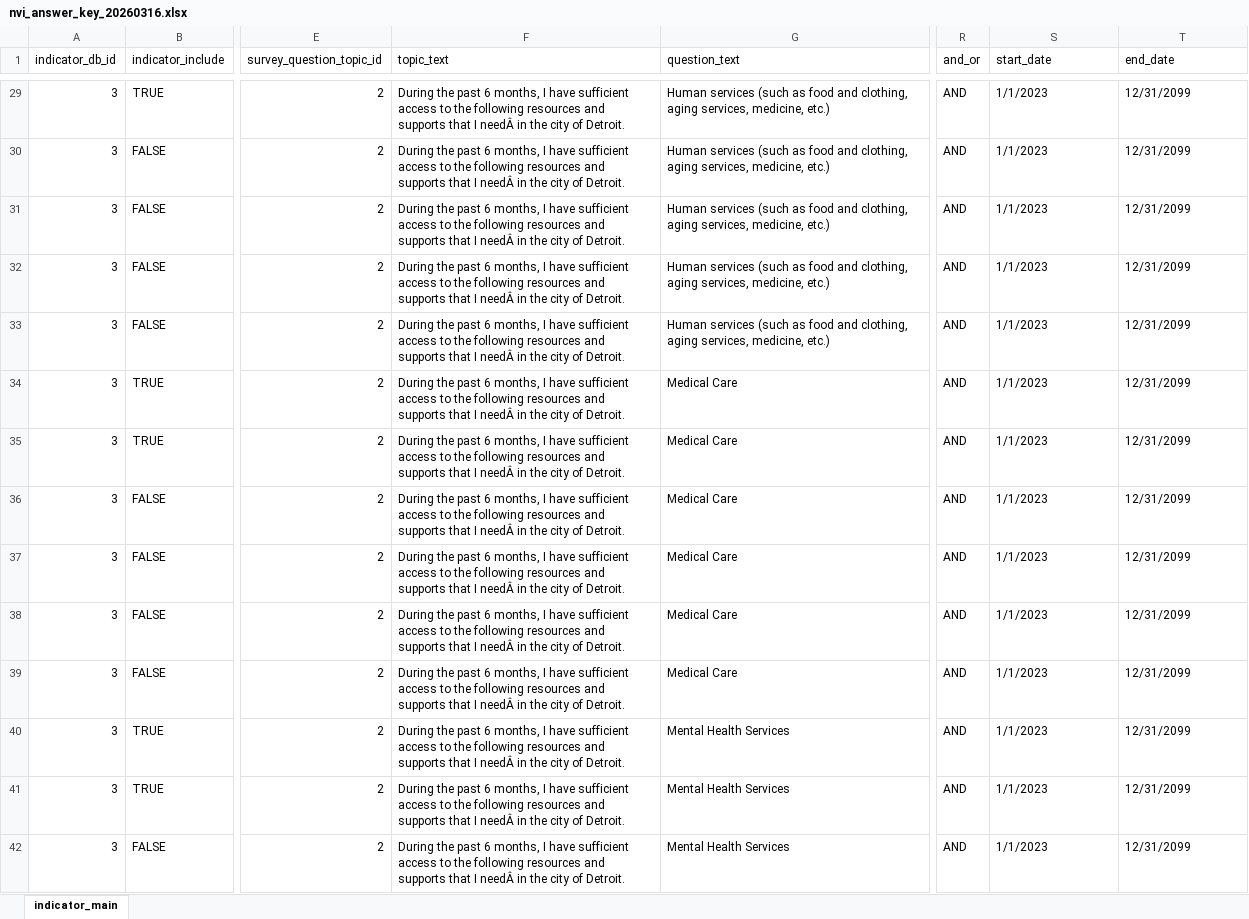
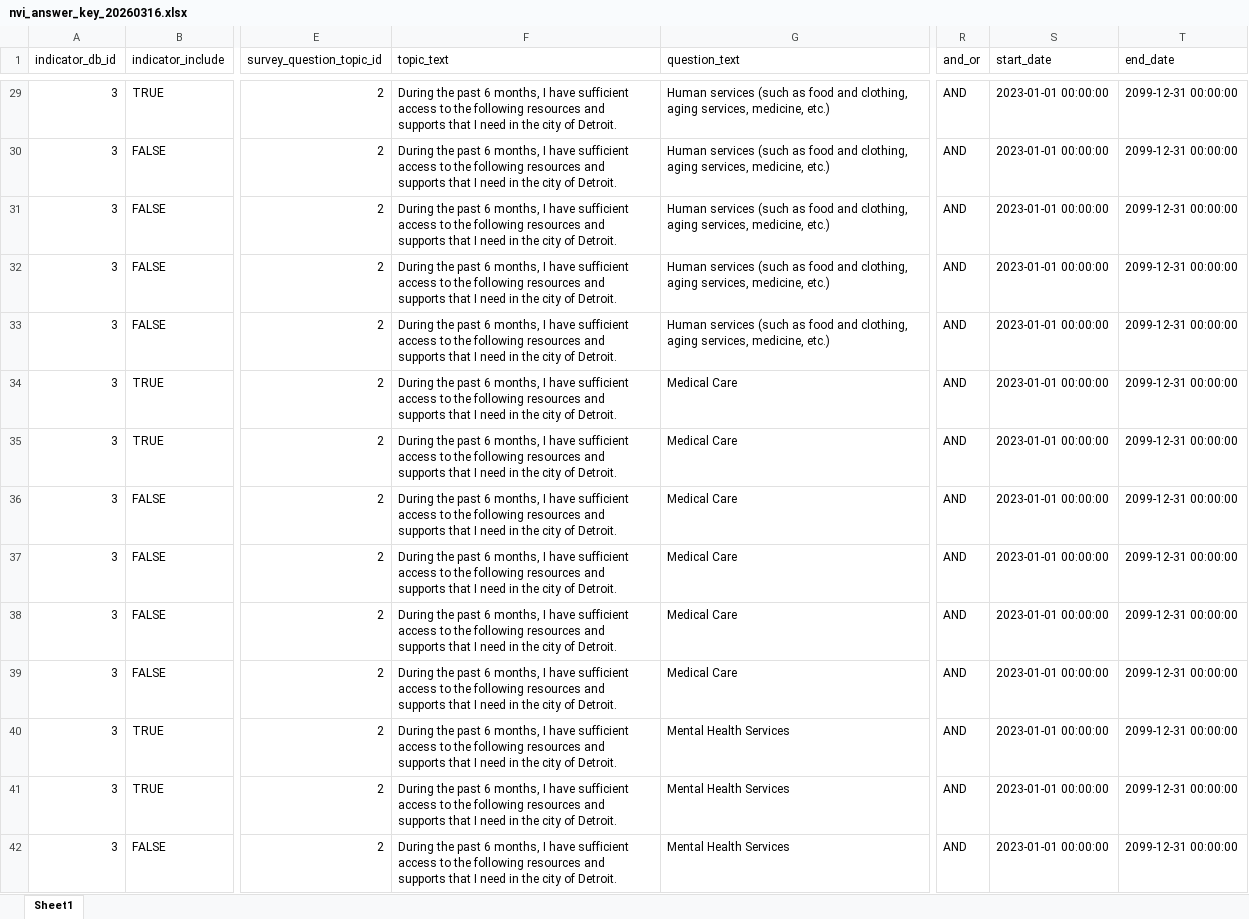
Before and after one commit to data-driven-detroit/nvi_etl, an Excel workbook: nvi_etl/survey/conf/nvi_answer_key_20260316.xlsx, sheet Sheet1, drawn as a sheet; only a part is shown, gaps mark what is left out; values as stored, in another font and other column widths than the file's, no cell formats; conditional formats not drawn; the diff covers the shown part only; the diff names each change by its address in the sheet, - before the commit and + after, or states it on an @@ line.

```diff
--- a/nvi_etl/survey/conf/nvi_answer_key_20260316.xlsx (sheet Sheet1)
+++ b/nvi_etl/survey/conf/nvi_answer_key_20260316.xlsx (sheet Sheet1)
-sheet tab: indicator_main
+sheet tab: Sheet1
-F29:F42 (topic_text): …that I needÂ in the…
+F29:F42 (topic_text): …that I need in the…
-S29:S42 (start_date): 1/1/2023
+S29:S42 (start_date): 2023-01-01 00:00:00
-T29:T42 (end_date): 12/31/2099
+T29:T42 (end_date): 2099-12-31 00:00:00
```
Also changed, not shown: 1484 edited cells elsewhere in this sheet, cell formats, 1 other file.
